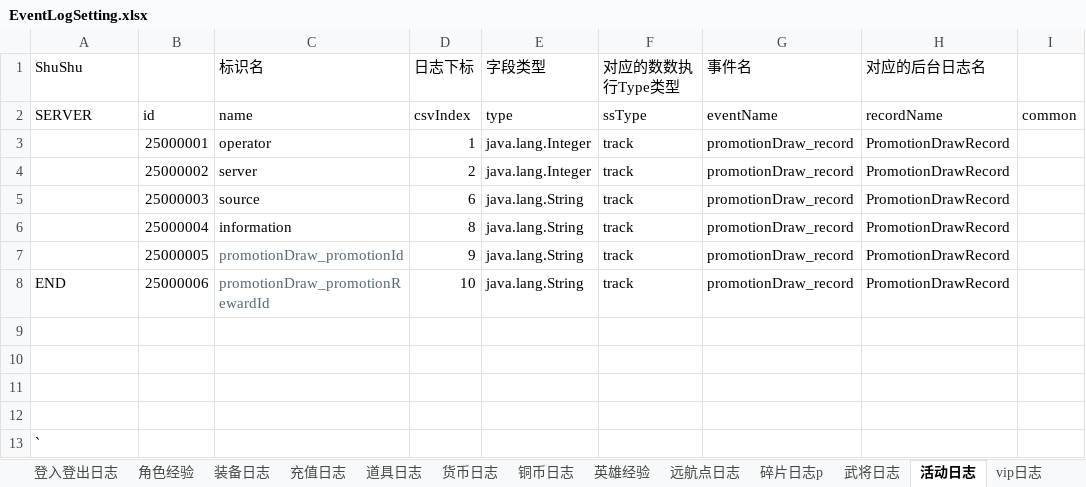
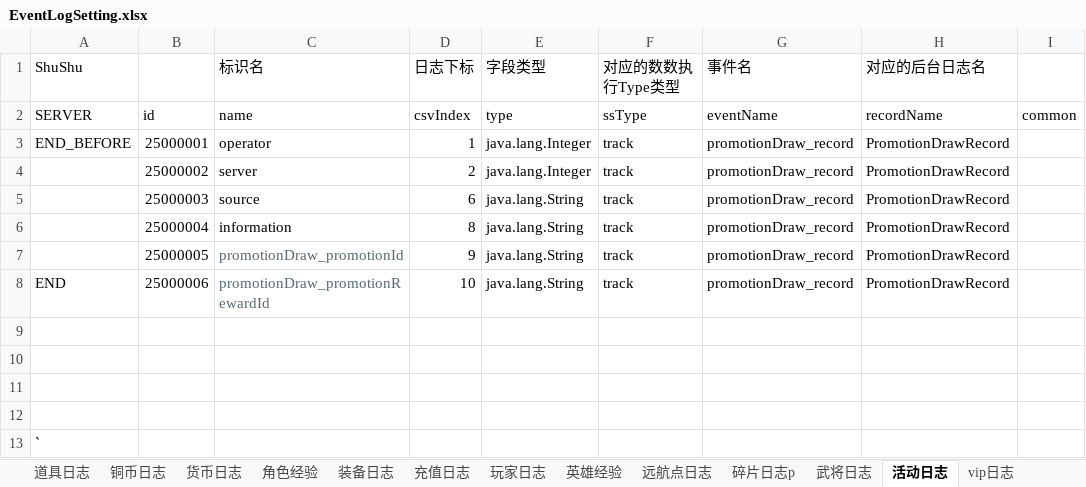
Before and after one commit to yourwafer/logbeat, an Excel workbook: src/main/resources/EventLogSetting.xlsx, sheet 活动日志, drawn as a sheet; only a part is shown; values as stored, in another font and other column widths than the file's, no borders; the diff names each change by its address in the sheet, - before the commit and + after, or states it on an @@ line.

```diff
--- a/src/main/resources/EventLogSetting.xlsx (sheet 活动日志)
+++ b/src/main/resources/EventLogSetting.xlsx (sheet 活动日志)
@@ sheet tab order changed: 道具日志 | 铜币日志 | 货币日志 | 角色经验 | 装备日志 | 充值日志 | 玩家日志 | 英雄经验 | 远航点日志 | 碎片日志p | 武将日志 | 活动日志 | vip日志 @@
-A3 (ShuShu): (empty)
+A3 (ShuShu): END_BEFORE
```
Also changed, not shown: sheet 全局属性配置, sheet 装备日志, sheet 角色经验, sheet vip日志, sheet 武将日志, sheet 英雄经验, 3 more sheets.
